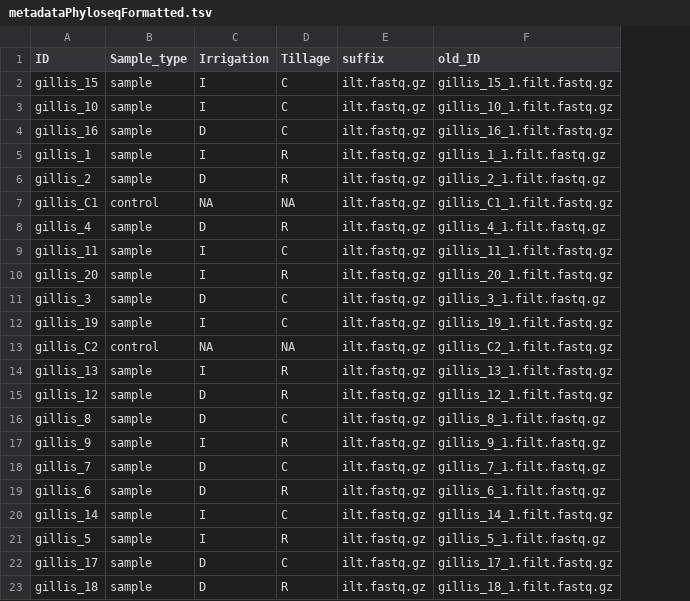
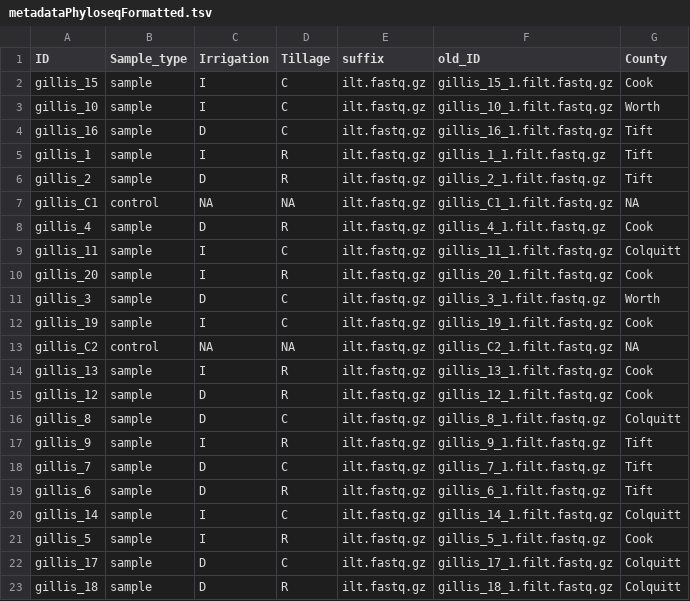
Before and after one commit to Matthewtg75/Cotton-Soil-Micro, a TSV file: Input/metadataPhyloseqFormatted.tsv, drawn as a sheet; the diff names each change by its address in the sheet, - before the commit and + after, or states it on an @@ line.

```diff
--- a/Input/metadataPhyloseqFormatted.tsv
+++ b/Input/metadataPhyloseqFormatted.tsv
+column G (County), rows 2-23: Cook | Worth | Tift | Tift | Tift | NA | Cook | Colquitt | Cook | Worth | Cook | NA | Cook | Cook | Colquitt | Tift | Tift | Tift | Colquitt | Cook | Colquitt | Colquitt
```
Also changed, not shown: 2 other files.
